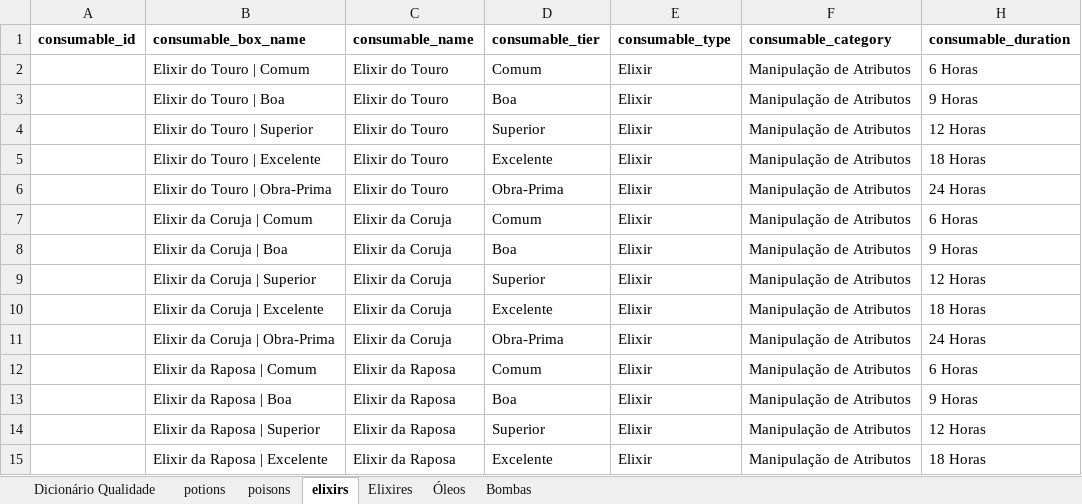
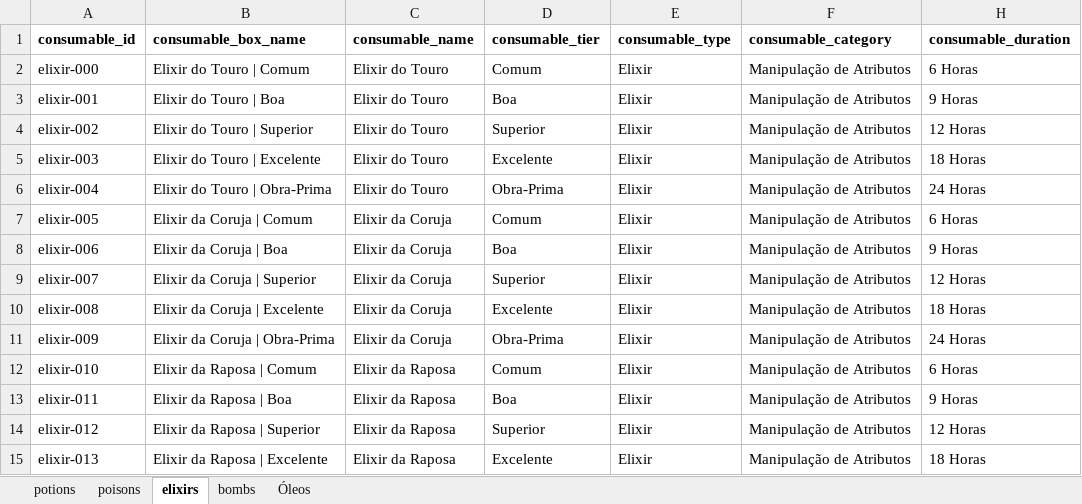
Before and after one commit to data-poet/archivumStreamlit, an Excel workbook: app/data/alchemy.xlsx, sheet elixirs, drawn as a sheet; only a part is shown; values as stored, in another font and other column widths than the file's, no borders; the diff covers the shown part only; the diff names each change by its address in the sheet, - before the commit and + after, or states it on an @@ line.

```diff
--- a/app/data/alchemy.xlsx (sheet elixirs)
+++ b/app/data/alchemy.xlsx (sheet elixirs)
-sheet tab: Dicionário Qualidade
-sheet tab: Elixires
-sheet tab: Bombas
+sheet tab: bombs
-A2 (consumable_id): (empty)
+A2 (consumable_id): elixir-000
-A3 (consumable_id): (empty)
+A3 (consumable_id): elixir-001
-A4 (consumable_id): (empty)
+A4 (consumable_id): elixir-002
-A5 (consumable_id): (empty)
+A5 (consumable_id): elixir-003
-A6 (consumable_id): (empty)
+A6 (consumable_id): elixir-004
-A7 (consumable_id): (empty)
+A7 (consumable_id): elixir-005
-A8 (consumable_id): (empty)
+A8 (consumable_id): elixir-006
-A9 (consumable_id): (empty)
+A9 (consumable_id): elixir-007
-A10 (consumable_id): (empty)
+A10 (consumable_id): elixir-008
-A11 (consumable_id): (empty)
+A11 (consumable_id): elixir-009
-A12 (consumable_id): (empty)
+A12 (consumable_id): elixir-010
-A13 (consumable_id): (empty)
+A13 (consumable_id): elixir-011
-A14 (consumable_id): (empty)
+A14 (consumable_id): elixir-012
-A15 (consumable_id): (empty)
+A15 (consumable_id): elixir-013
```
Also changed, not shown: 15 added rows and 11 edited cells elsewhere in this sheet, sheet potions, 2 other files.
